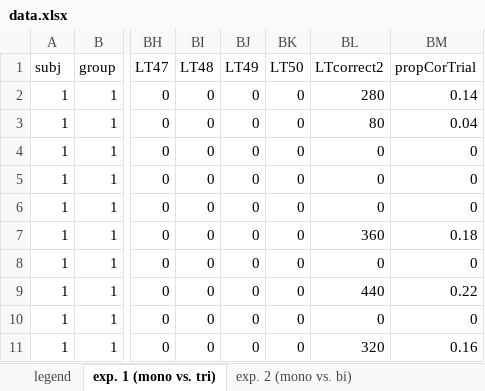
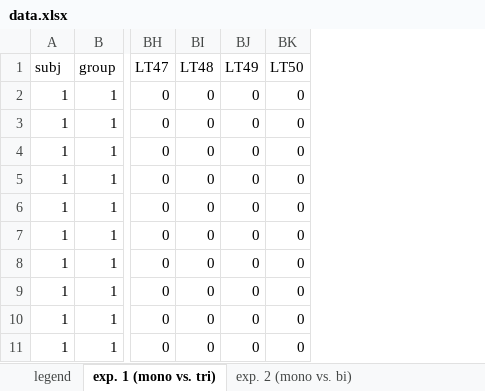
Before and after one commit to CognitionOpenDataProject/set_UYYED, an Excel workbook: data/data.xlsx, sheet exp. 1 (mono vs. tri), drawn as a sheet; only a part is shown, gaps mark what is left out; values as stored, in another font and other column widths than the file's, no borders; the diff names each change by its address in the sheet, - before the commit and + after, or states it on an @@ line.

Commit message:
updated analysis after new data file provided

```diff
--- a/data/data.xlsx (sheet exp. 1 (mono vs. tri))
+++ b/data/data.xlsx (sheet exp. 1 (mono vs. tri))
-column BL (LTcorrect2), rows 2-11: 280 | 80 | 0 | 0 | 0 | 360 | 0 | 440 | 0 | 320
-column BM (propCorTrial), rows 2-11: 0.14 | 0.04 | 0 | 0 | 0 | 0.18 | 0 | 0.22 | 0 | 0.16
```
Also changed, not shown: 5 other files.
